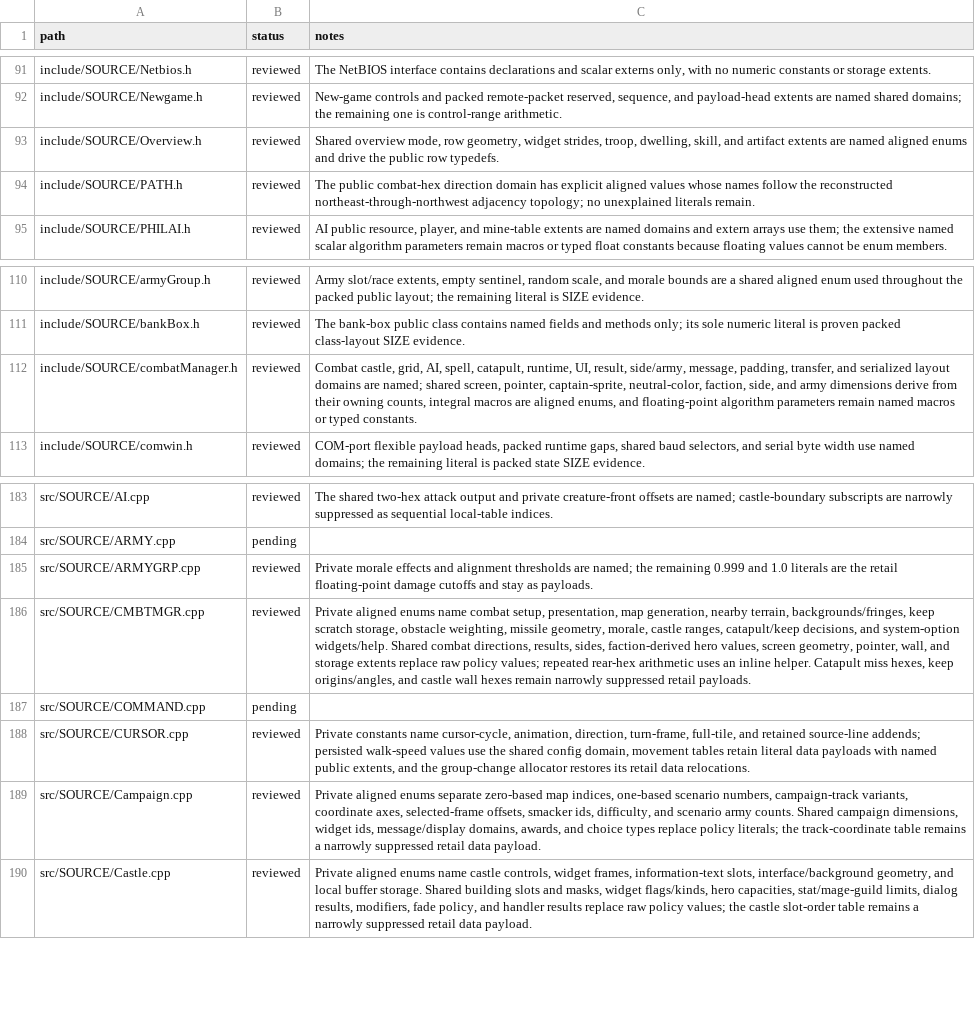
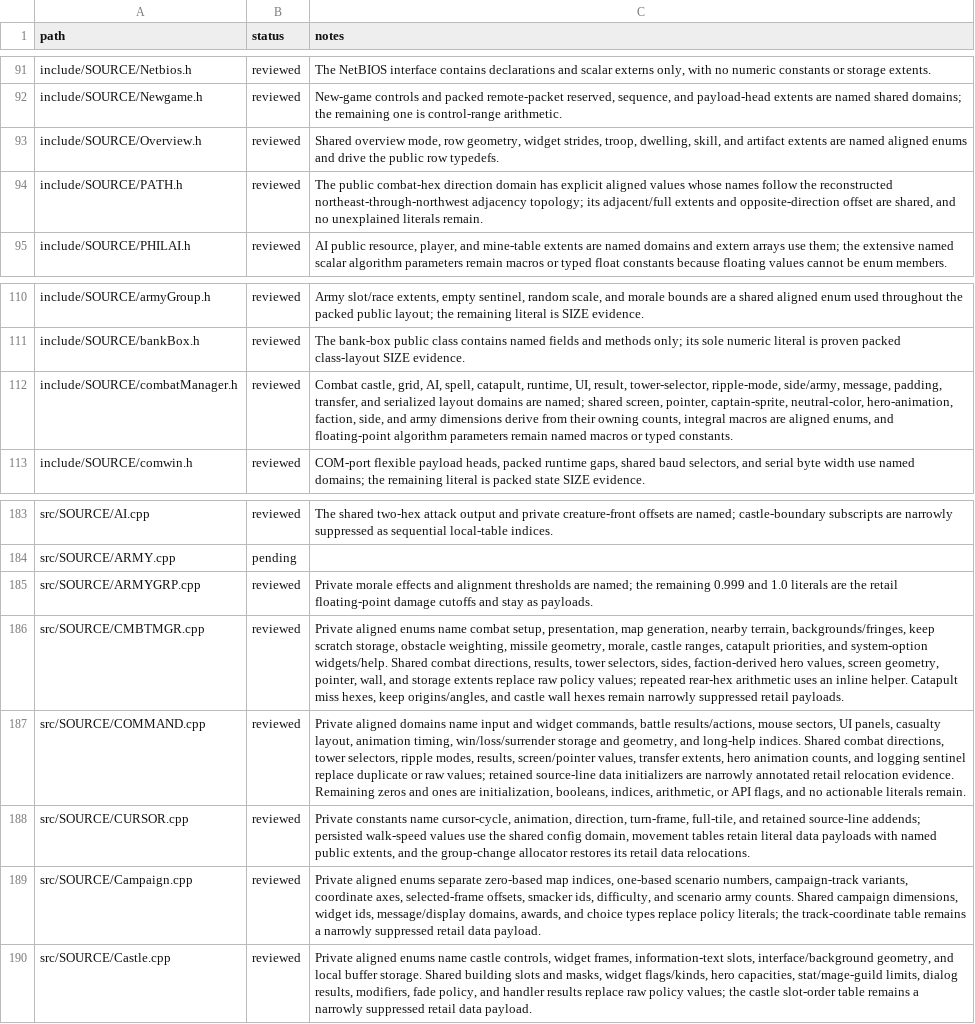
Before and after one commit to sushi-shi/homm2-decomp, a TSV file: config/constants_review.tsv, drawn as a sheet; only a part is shown, gaps mark what is left out; the diff names each change by its address in the sheet, - before the commit and + after, or states it on an @@ line.

Commit message:
cleanup: consolidate combat command constants

```diff
--- a/config/constants_review.tsv
+++ b/config/constants_review.tsv
-C94 (notes): …adjacency topology; no unexplained…
+C94 (notes): …adjacency topology; its adjacent/full extents and opposite-direction offset are shared, and no unexplained…
-C112 (notes): …UI, result, side/army, message, padding, transfer, and serialized layout domains are named; shared screen, pointer, captain-sprite, neutral-color, faction, side,…
+C112 (notes): …UI, result, tower-selector, ripple-mode, side/army, message, padding, transfer, and serialized layout domains are named; shared screen, pointer, captain-sprite, neutral-color, hero-animation, faction, side,…
-C186 (notes): …castle ranges, catapult/keep decisions, and system-option widgets/help. Shared combat directions, results, sides, faction-derived…
+C186 (notes): …castle ranges, catapult priorities, and system-option widgets/help. Shared combat directions, results, tower selectors, sides, faction-derived…
-B187 (status): pending
+B187 (status): reviewed
-C187 (notes): (empty)
+C187 (notes): Private aligned domains name input and widget commands, battle results/actions, mouse sectors, UI panels, casualty layout, animation timing, win/loss/surrender storage and geometry, and long-help indices. Shared combat directions, tower selectors, ripple modes, results, screen/pointer values, transfer extents, hero animation counts, and logging sentinel replace duplicate or raw values; retained source-line data initializers are narrowly annotated retail relocation evidence. Remaining zeros and ones are initialization, booleans, indices, arithmetic, or API flags, and no actionable literals remain.
```
Also changed, not shown: 6 other files.
